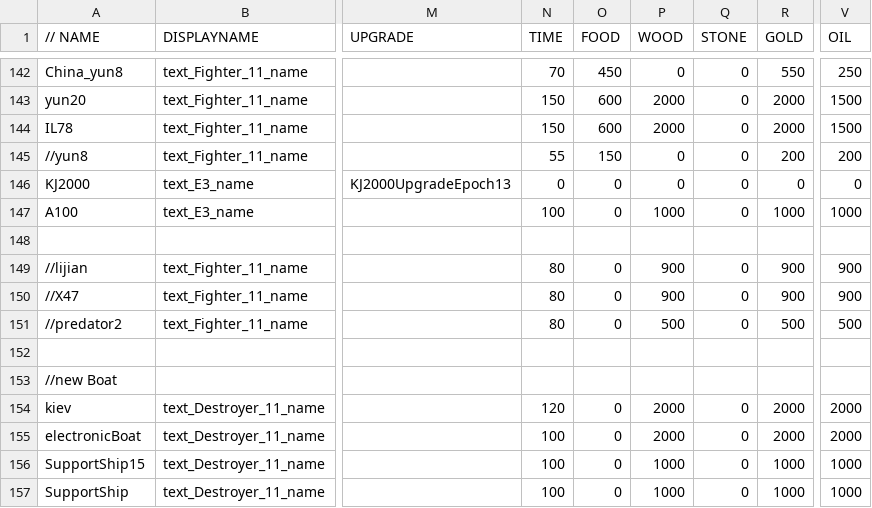
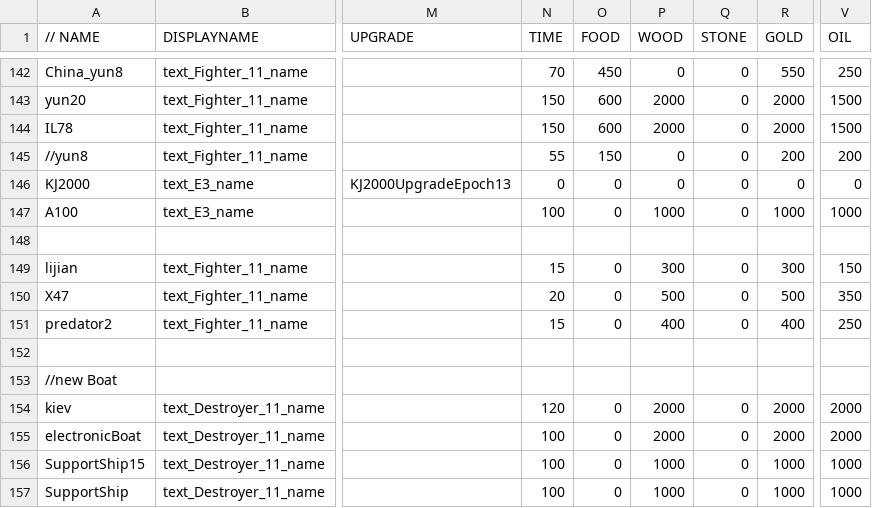
Before and after one commit to luojiang419/ee2, a CSV file: game-metadata/EE2X_db/TechTree/dbtechtreenode.csv, drawn as a sheet; only a part is shown, gaps mark what is left out; the diff names each change by its address in the sheet, - before the commit and + after, or states it on an @@ line.

```diff
--- a/game-metadata/EE2X_db/TechTree/dbtechtreenode.csv
+++ b/game-metadata/EE2X_db/TechTree/dbtechtreenode.csv
-A149 (// NAME): //lijian
+A149 (// NAME): lijian
-N149 (TIME): 80
+N149 (TIME): 15
-P149 (WOOD): 900
+P149 (WOOD): 300
-R149 (GOLD): 900
+R149 (GOLD): 300
-V149 (OIL): 900
+V149 (OIL): 150
-A150 (// NAME): //X47
+A150 (// NAME): X47
-N150 (TIME): 80
+N150 (TIME): 20
-P150 (WOOD): 900
+P150 (WOOD): 500
-R150 (GOLD): 900
+R150 (GOLD): 500
-V150 (OIL): 900
+V150 (OIL): 350
-A151 (// NAME): //predator2
+A151 (// NAME): predator2
-N151 (TIME): 80
+N151 (TIME): 15
-P151 (WOOD): 500
+P151 (WOOD): 400
-R151 (GOLD): 500
+R151 (GOLD): 400
-V151 (OIL): 500
+V151 (OIL): 250
```
Also changed, not shown: 3 other files.
